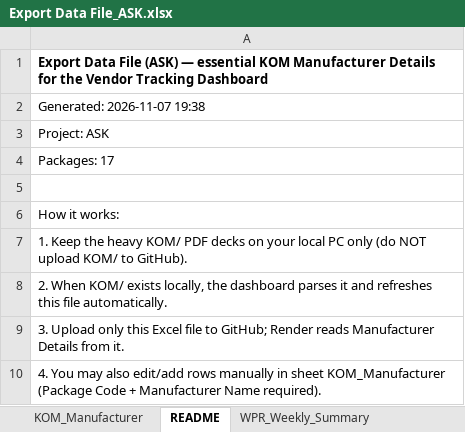
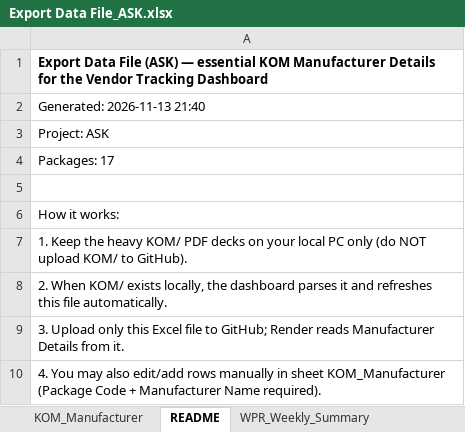
Before and after one commit to plwn75-btz/Vendor_Progress_Tracking, an Excel workbook: Export Data File_ASK.xlsx, sheet README, drawn as a sheet; values as stored, in another font and other column widths than the file's, no borders; the diff names each change by its address in the sheet, - before the commit and + after, or states it on an @@ line.

```diff
--- a/Export Data File_ASK.xlsx (sheet README)
+++ b/Export Data File_ASK.xlsx (sheet README)
-A2: Generated: 2026-11-07 19:38
+A2: Generated: 2026-11-13 21:40
```
Also changed, not shown: Export Data File_Z1F.xlsx, 12 other files.
